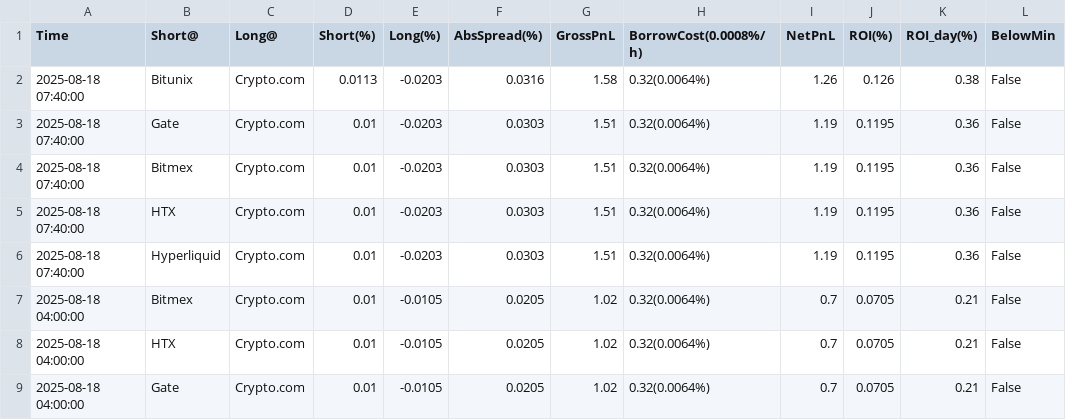
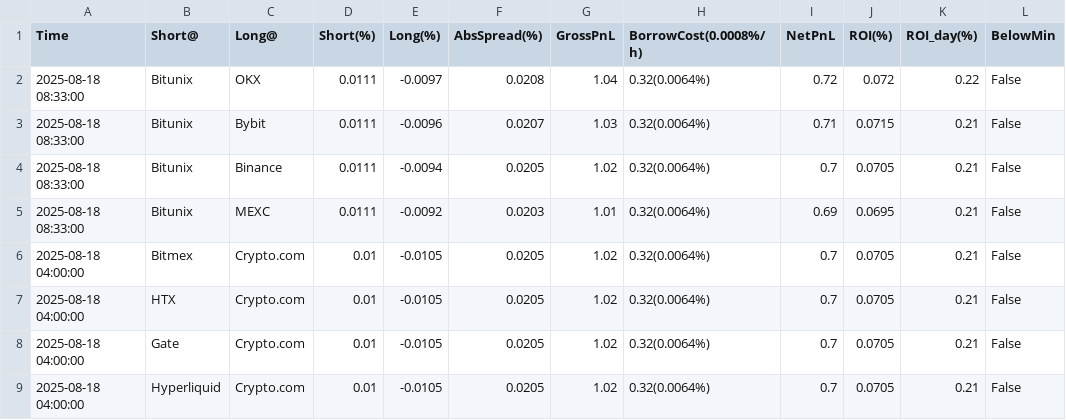
Before and after one commit to aerist123/funding-data, a CSV file: public/data/arb_candidates_SOL.csv, drawn as a sheet; only a part is shown; the shorter side is filled out with more unchanged rows; removed rows and columns are numbered as before the commit, all else as after; the diff names each change by its address in the sheet, - before the commit and + after, or states it on an @@ line.

```diff
--- a/public/data/arb_candidates_SOL.csv
+++ b/public/data/arb_candidates_SOL.csv
-row 2: 2025-08-18 07:40:00 | Bitunix | Crypto.com | 0.0113 | -0.0203 | 0.0316 | 1.58 | 0.32(0.0064%) | 1.26 | 0.126 | 0.38 | False
-row 3: 2025-08-18 07:40:00 | Gate | Crypto.com | 0.01 | -0.0203 | 0.0303 | 1.51 | 0.32(0.0064%) | 1.19 | 0.1195 | 0.36 | False
-row 4: 2025-08-18 07:40:00 | Bitmex | Crypto.com | 0.01 | -0.0203 | 0.0303 | 1.51 | 0.32(0.0064%) | 1.19 | 0.1195 | 0.36 | False
-row 5: 2025-08-18 07:40:00 | HTX | Crypto.com | 0.01 | -0.0203 | 0.0303 | 1.51 | 0.32(0.0064%) | 1.19 | 0.1195 | 0.36 | False
-row 6: 2025-08-18 07:40:00 | Hyperliquid | Crypto.com | 0.01 | -0.0203 | 0.0303 | 1.51 | 0.32(0.0064%) | 1.19 | 0.1195 | 0.36 | False
+row 2: 2025-08-18 08:33:00 | Bitunix | OKX | 0.0111 | -0.0097 | 0.0208 | 1.04 | 0.32(0.0064%) | 0.72 | 0.072 | 0.22 | False
+row 3: 2025-08-18 08:33:00 | Bitunix | Bybit | 0.0111 | -0.0096 | 0.0207 | 1.03 | 0.32(0.0064%) | 0.71 | 0.0715 | 0.21 | False
+row 4: 2025-08-18 08:33:00 | Bitunix | Binance | 0.0111 | -0.0094 | 0.0205 | 1.02 | 0.32(0.0064%) | 0.7 | 0.0705 | 0.21 | False
+row 5: 2025-08-18 08:33:00 | Bitunix | MEXC | 0.0111 | -0.0092 | 0.0203 | 1.01 | 0.32(0.0064%) | 0.69 | 0.0695 | 0.21 | False
```
Also changed, not shown: public/data/arb_candidates_SOPH.csv, public/data/arb_candidates_SPK.csv, 7 other files.
